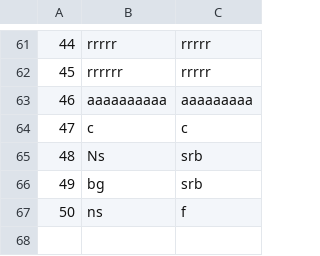
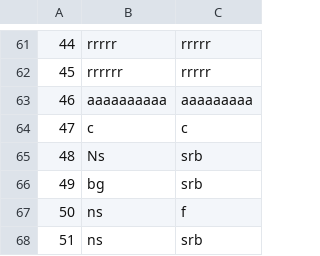
Before and after one commit to anjalovric/Tim1, a CSV file: InitialProject/Resources/Data/locations.csv, drawn as a sheet; only a part is shown, gaps mark what is left out; the diff names each change by its address in the sheet, - before the commit and + after, or states it on an @@ line.

```diff
--- a/InitialProject/Resources/Data/locations.csv
+++ b/InitialProject/Resources/Data/locations.csv
+row 68: 51 | ns | srb
```
Also changed, not shown: InitialProject/Resources/Data/tourImages.csv, InitialProject/Resources/Data/tourInstances.csv, 7 other files.
